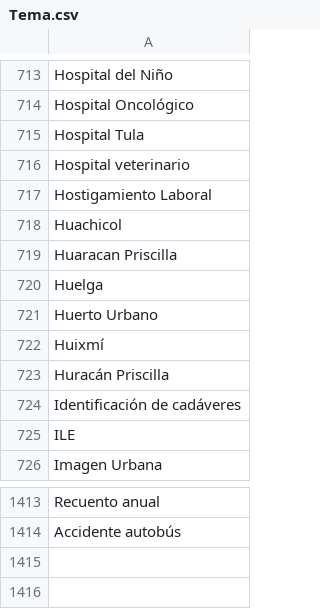
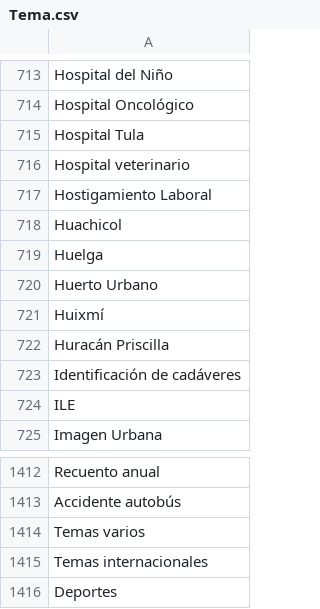
Before and after one commit to thelonious9/captura-portadas, a CSV file: Tema.csv, drawn as a sheet; only a part is shown, gaps mark what is left out; removed rows and columns are numbered as before the commit, all else as after; the diff names each change by its address in the sheet, - before the commit and + after, or states it on an @@ line.

Commit message:
Corrijo temas y agrego misceláneos

```diff
--- a/Tema.csv
+++ b/Tema.csv
-row 719: Huaracan Priscilla
+row 1414: Temas varios
+row 1415: Temas internacionales
+row 1416: Deportes
```
